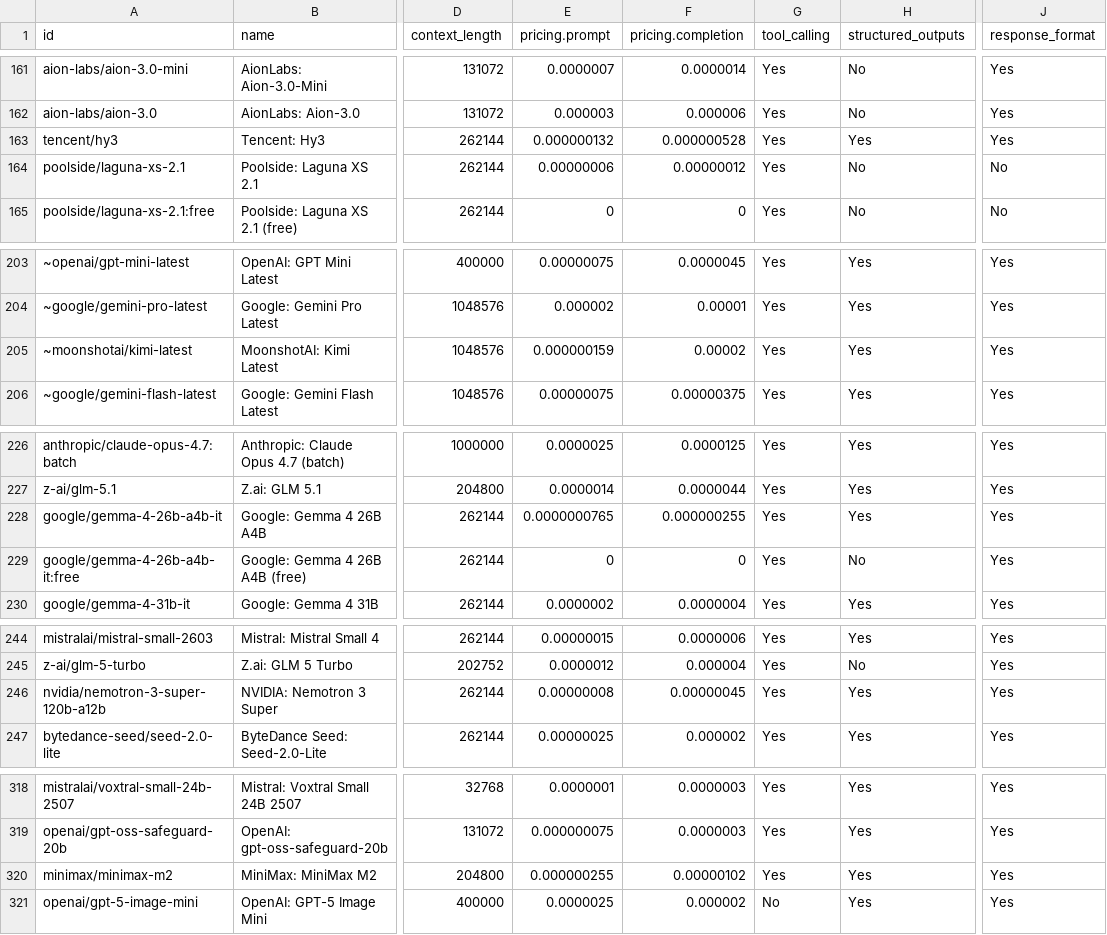
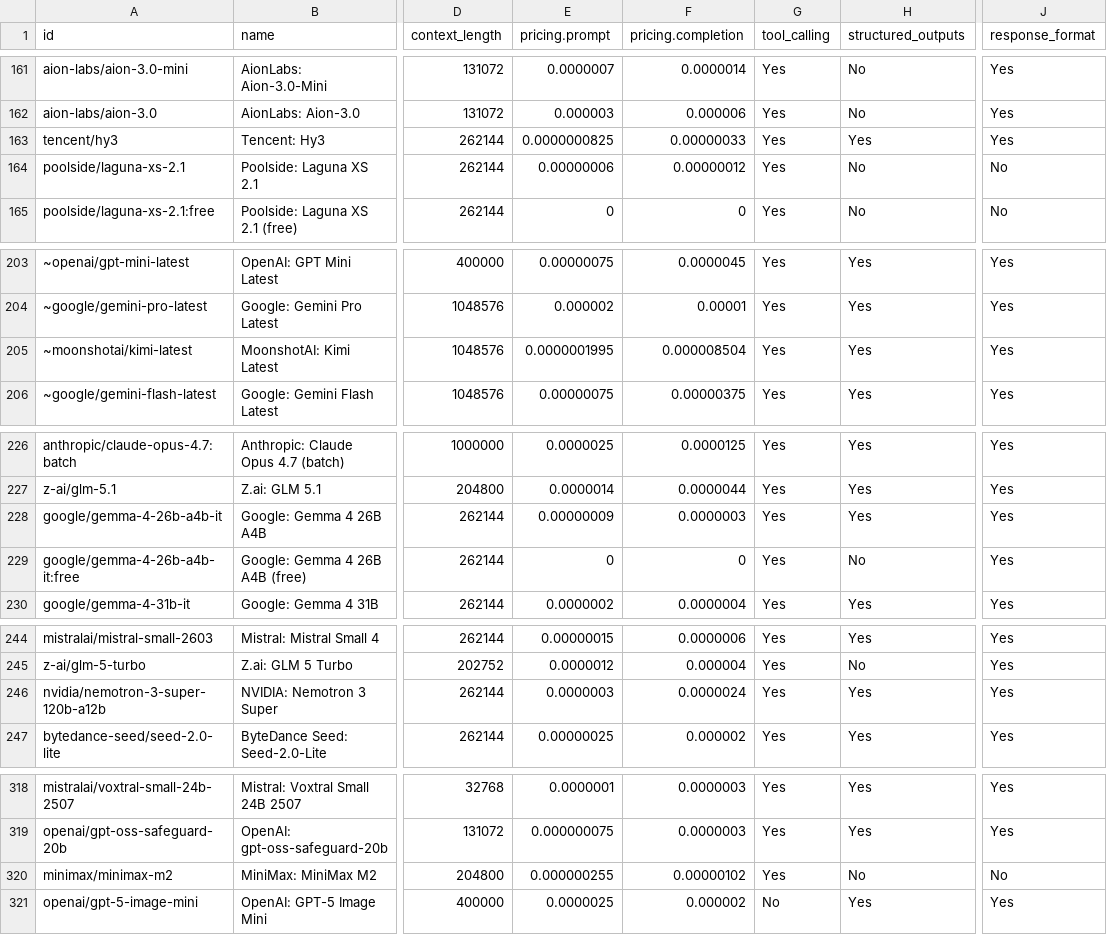
Before and after one commit to jvrck/openrouterlist, a CSV file: data/output.csv, drawn as a sheet; only a part is shown, gaps mark what is left out; the diff covers the shown part only; the diff names each change by its address in the sheet, - before the commit and + after, or states it on an @@ line.

```diff
--- a/data/output.csv
+++ b/data/output.csv
-E163 (pricing.prompt): 0.000000132
+E163 (pricing.prompt): 0.0000000825
-F163 (pricing.completion): 0.000000528
+F163 (pricing.completion): 0.00000033
-E205 (pricing.prompt): 0.000000159
+E205 (pricing.prompt): 0.0000001995
-F205 (pricing.completion): 0.00002
+F205 (pricing.completion): 0.000008504
-E228 (pricing.prompt): 0.0000000765
+E228 (pricing.prompt): 0.00000009
-F228 (pricing.completion): 0.000000255
+F228 (pricing.completion): 0.0000003
-E246 (pricing.prompt): 0.00000008
+E246 (pricing.prompt): 0.0000003
-F246 (pricing.completion): 0.00000045
+F246 (pricing.completion): 0.0000024
-H320 (structured_outputs): Yes
+H320 (structured_outputs): No
-J320 (response_format): Yes
+J320 (response_format): No
```
Also changed, not shown: 8 removed rows and 19 edited cells elsewhere in this file, 45 other files.
